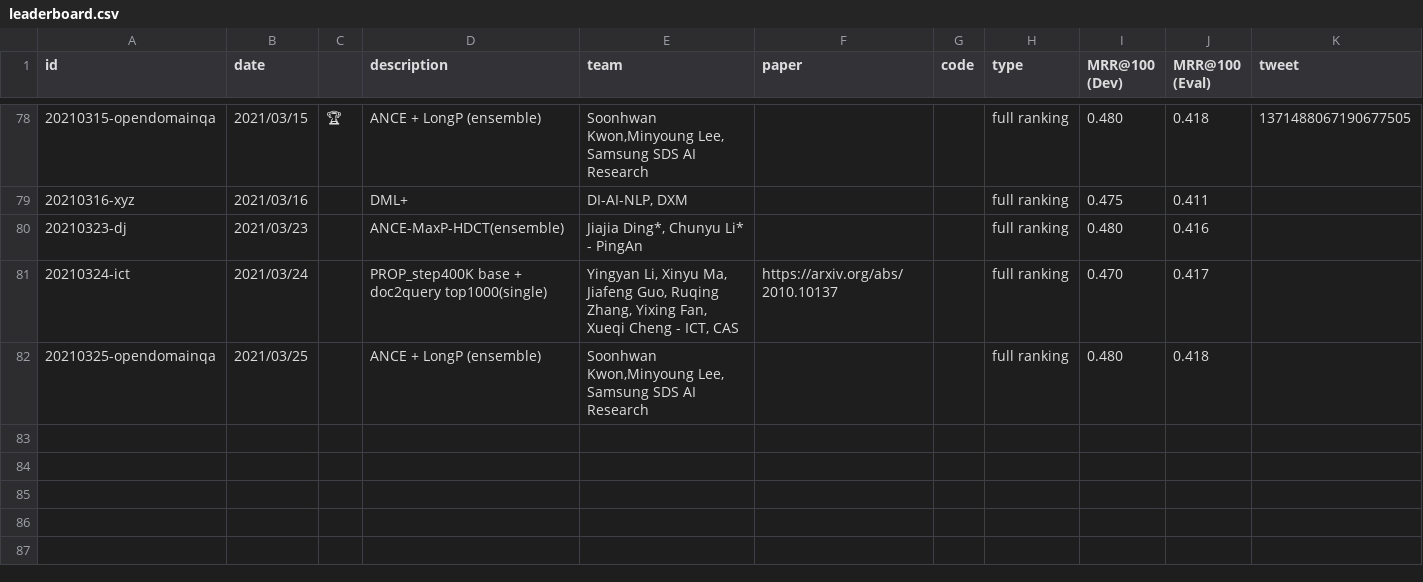
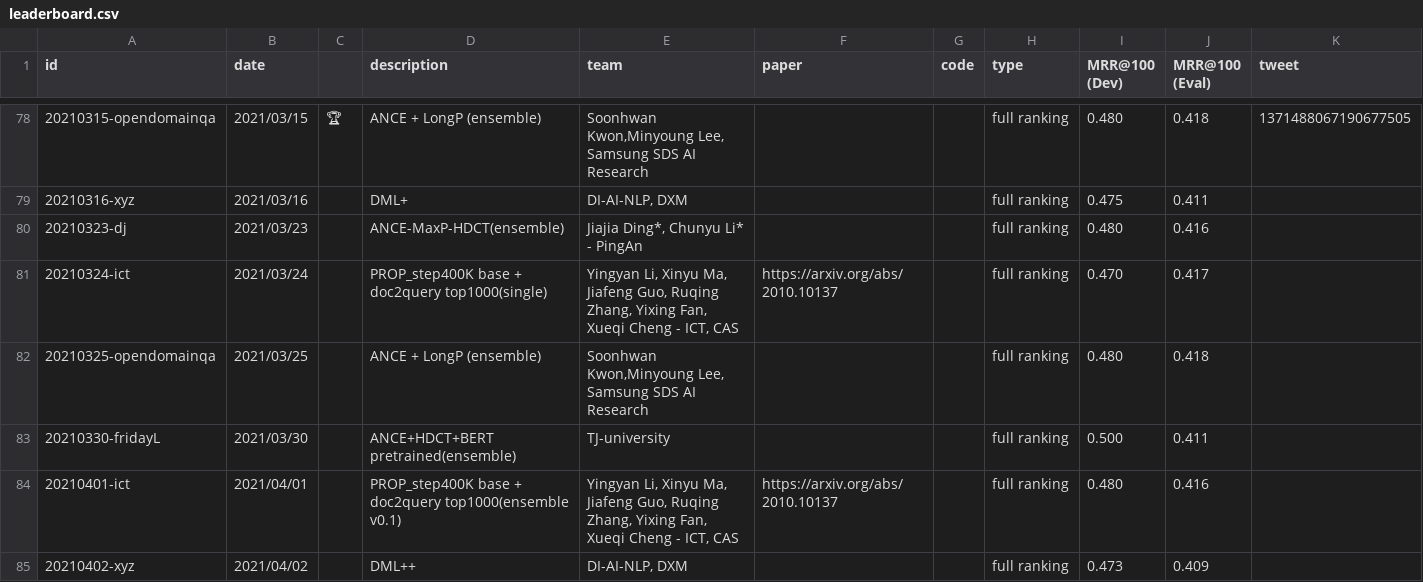
Before and after one commit to microsoft/MSMARCO-Document-Ranking-Submissions, a CSV file: leaderboard/leaderboard.csv, drawn as a sheet; only a part is shown, gaps mark what is left out.

Commit message:
Updated leaderboard.

```diff
--- a/leaderboard/leaderboard.csv
+++ b/leaderboard/leaderboard.csv
@@ -82 +82,4 @@ id,date,,description,team,paper,code,type,MRR@100 (Dev),MRR@100 (Eval),tweet
 20210325-opendomainqa,2021/03/25,,"ANCE + LongP (ensemble)","Soonhwan Kwon,Minyoung Lee, Samsung SDS AI Research",,,full ranking,0.480,0.418,
+20210330-fridayL,2021/03/30,,"ANCE+HDCT+BERT pretrained(ensemble)","TJ-university",,,full ranking,0.500,0.411,
+20210401-ict,2021/04/01,,"PROP_step400K base + doc2query top1000(ensemble v0.1)","Yingyan Li, Xinyu Ma, Jiafeng Guo, Ruqing Zhang, Yixing Fan, Xueqi Cheng - ICT, CAS",https://arxiv.org/abs/2010.10137,,full ranking,0.480,0.416,
+20210402-xyz,2021/04/02,,"DML++","DI-AI-NLP, DXM",,,full ranking,0.473,0.409,
```
